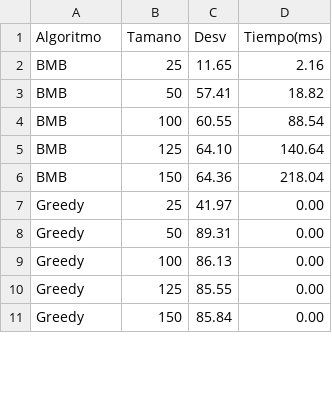
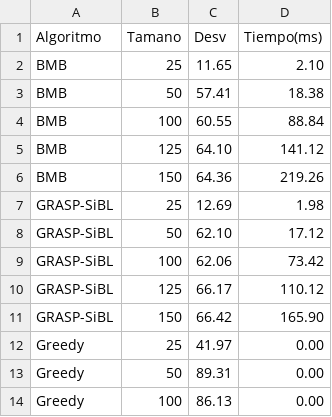
Before and after one commit to manulg48/MH, a CSV file: tabla2_resultados_por_tamano.csv, drawn as a sheet; only a part is shown; the shorter side is filled out with more unchanged rows; the diff covers the shown part only.

```diff
--- a/tabla2_resultados_por_tamano.csv
+++ b/tabla2_resultados_por_tamano.csv
@@ -1,7 +1,12 @@
 Algoritmo,Tamano,Desv,Tiempo(ms)
-BMB,25,11.65,2.16
-BMB,50,57.41,18.82
-BMB,100,60.55,88.54
-BMB,125,64.10,140.64
-BMB,150,64.36,218.04
+BMB,25,11.65,2.10
+BMB,50,57.41,18.38
+BMB,100,60.55,88.84
+BMB,125,64.10,141.12
+BMB,150,64.36,219.26
+GRASP-SiBL,25,12.69,1.98
+GRASP-SiBL,50,62.10,17.12
+GRASP-SiBL,100,62.06,73.42
+GRASP-SiBL,125,66.17,110.12
+GRASP-SiBL,150,66.42,165.90
 Greedy,25,41.97,0.00
```
Also changed, not shown: 5 added rows and 10 edited cells elsewhere in this file, tabla1_resultados_por_caso.csv, 3 other files.
